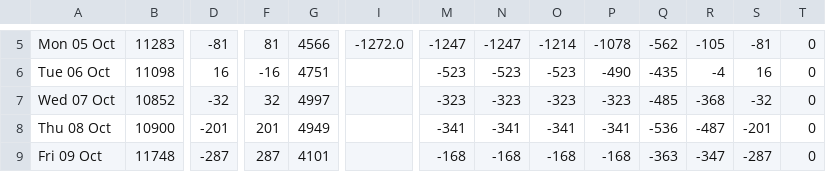
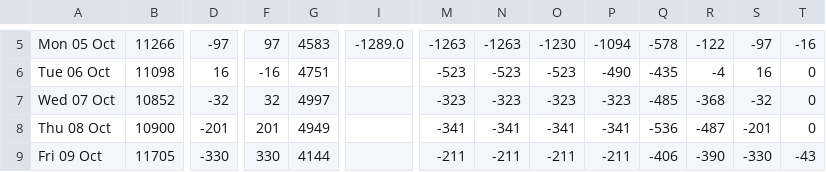
Before and after one commit to Dynastymaad/aeso-cushion-model, a CSV file: outage_delta.csv, drawn as a sheet; only a part is shown, gaps mark what is left out; the diff covers the shown part only; the diff names each change by its address in the sheet, - before the commit and + after, or states it on an @@ line.

```diff
--- a/outage_delta.csv
+++ b/outage_delta.csv
-B5: 11283
+B5: 11266
-D5: -81
+D5: -97
-F5: 81
+F5: 97
-G5: 4566
+G5: 4583
-I5: -1272.0
+I5: -1289.0
-M5: -1247
+M5: -1263
-N5: -1247
+N5: -1263
-O5: -1214
+O5: -1230
-P5: -1078
+P5: -1094
-Q5: -562
+Q5: -578
-R5: -105
+R5: -122
-S5: -81
+S5: -97
-T5: 0
+T5: -16
-B9: 11748
+B9: 11705
-D9: -287
+D9: -330
-F9: 287
+F9: 330
-G9: 4101
+G9: 4144
-M9: -168
+M9: -211
-N9: -168
+N9: -211
-O9: -168
+O9: -211
-P9: -168
+P9: -211
-Q9: -363
+Q9: -406
-R9: -347
+R9: -390
-S9: -287
+S9: -330
-T9: 0
+T9: -43
```
Also changed, not shown: 37 edited cells elsewhere in this file, model/price_history.csv, 6 other files.
